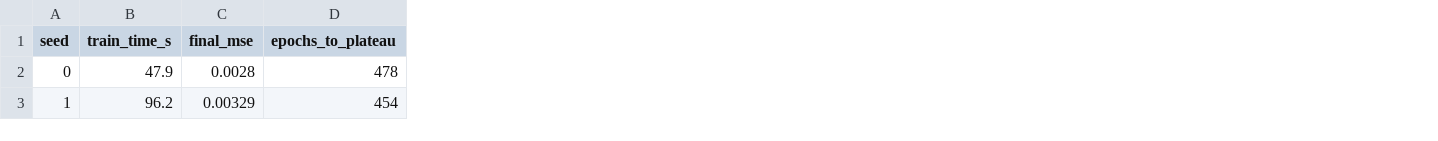
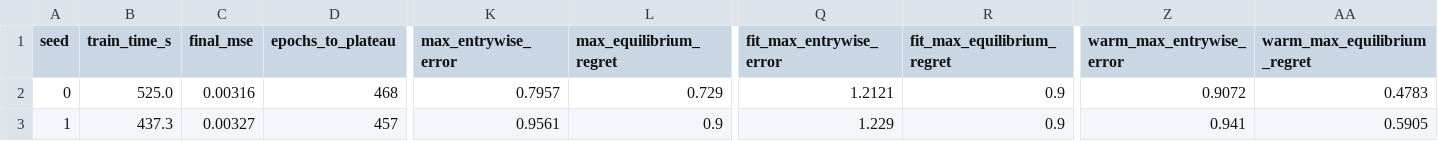
Before and after one commit to Charith-Reddy-Pareddy/soccer-markov-nash, a CSV file: experiments/nash_dqn_seeds.csv, drawn as a sheet; only a part is shown, gaps mark what is left out; the diff covers the shown part only; the diff names each change by its address in the sheet, - before the commit and + after, or states it on an @@ line.

Commit message:
Update DQN results with the fresh 5-seed run and new metrics

```diff
--- a/experiments/nash_dqn_seeds.csv
+++ b/experiments/nash_dqn_seeds.csv
+column K (max_entrywise_error), rows 2-3: 0.7957 | 0.9561
+column L (max_equilibrium_regret), rows 2-3: 0.729 | 0.9
+column Q (fit_max_entrywise_error), rows 2-3: 1.2121 | 1.229
+column R (fit_max_equilibrium_regret), rows 2-3: 0.9 | 0.9
+column Z (warm_max_entrywise_error), rows 2-3: 0.9072 | 0.941
+column AA (warm_max_equilibrium_regret), rows 2-3: 0.4783 | 0.5905
-B2 (train_time_s): 47.9
+B2 (train_time_s): 525.0
-C2 (final_mse): 0.0028
+C2 (final_mse): 0.00316
-D2 (epochs_to_plateau): 478
+D2 (epochs_to_plateau): 468
-B3 (train_time_s): 96.2
+B3 (train_time_s): 437.3
-C3 (final_mse): 0.00329
+C3 (final_mse): 0.00327
-D3 (epochs_to_plateau): 454
+D3 (epochs_to_plateau): 457
```
Also changed, not shown: 69 edited cells elsewhere in this file, 6 other files.
